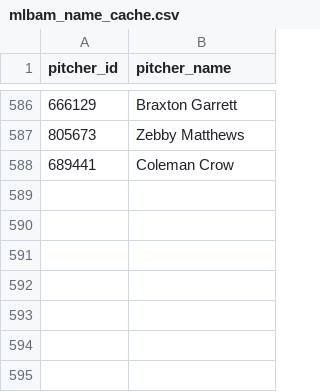
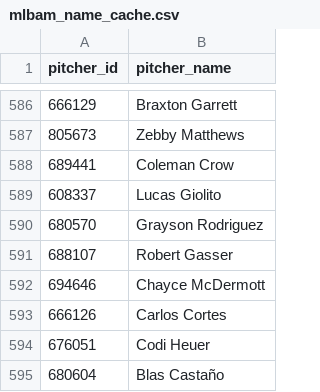
Before and after one commit to comcgovern/DeceptionPlus, a CSV file: cache/mlbam_name_cache.csv, drawn as a sheet; only a part is shown, gaps mark what is left out; the diff names each change by its address in the sheet, - before the commit and + after, or states it on an @@ line.

```diff
--- a/cache/mlbam_name_cache.csv
+++ b/cache/mlbam_name_cache.csv
+row 589: 608337 | Lucas Giolito
+row 590: 680570 | Grayson Rodriguez
+row 591: 688107 | Robert Gasser
+row 592: 694646 | Chayce McDermott
+row 593: 666126 | Carlos Cortes
+row 594: 676051 | Codi Heuer
+row 595: 680604 | Blas Castaño
```
Also changed, not shown: 7 other files.
